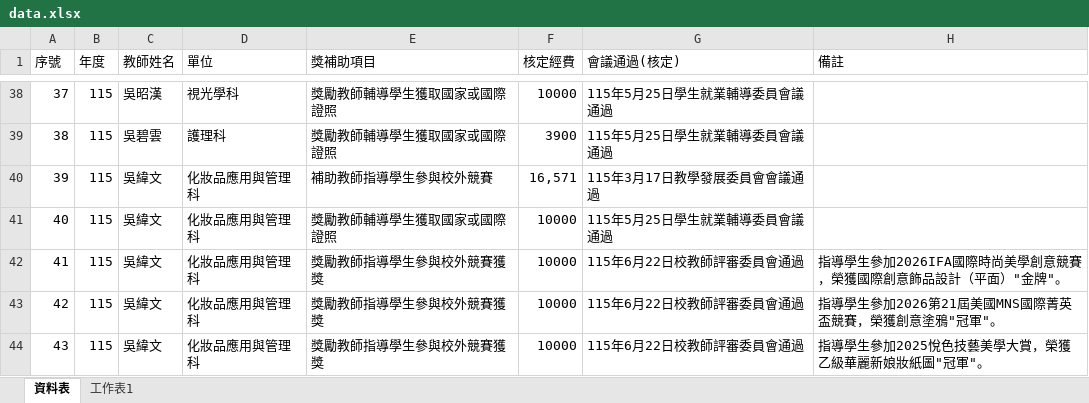
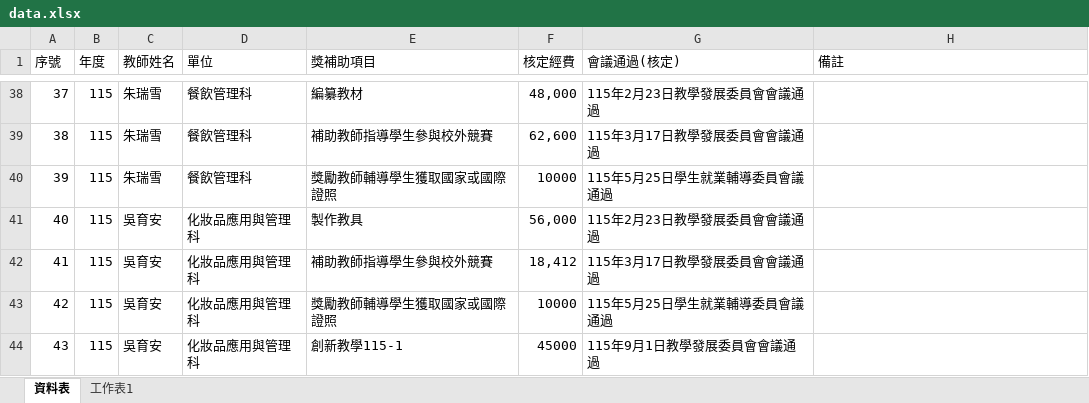
Before and after one commit to angellee09/excel-search, an Excel workbook: data.xlsx, sheet 資料表, drawn as a sheet; only a part is shown, gaps mark what is left out; values as stored, in another font and other column widths than the file's, no cell formats; the diff covers the shown part only; the diff names each change by its address in the sheet, - before the commit and + after, or states it on an @@ line.

```diff
--- a/data.xlsx (sheet 資料表)
+++ b/data.xlsx (sheet 資料表)
-C38 (教師姓名): 吳昭漢
+C38 (教師姓名): 朱瑞雪
-D38 (單位): 視光學科
+D38 (單位): 餐飲管理科
-E38 (獎補助項目): 獎勵教師輔導學生獲取國家或國際證照
+E38 (獎補助項目): 編纂教材
-F38 (核定經費): 10000
+F38 (核定經費): 48,000
-G38 (會議通過(核定)): 115年5月25日學生就業輔導委員會議通過
+G38 (會議通過(核定)): 115年2月23日教學發展委員會會議通過
-C39 (教師姓名): 吳碧雲
+C39 (教師姓名): 朱瑞雪
-D39 (單位): 護理科
+D39 (單位): 餐飲管理科
-E39 (獎補助項目): 獎勵教師輔導學生獲取國家或國際證照
+E39 (獎補助項目): 補助教師指導學生參與校外競賽
-F39 (核定經費): 3900
+F39 (核定經費): 62,600
-G39 (會議通過(核定)): 115年5月25日學生就業輔導委員會議通過
+G39 (會議通過(核定)): 115年3月17日教學發展委員會會議通過
-C40 (教師姓名): 吳緯文
+C40 (教師姓名): 朱瑞雪
-D40 (單位): 化妝品應用與管理科
+D40 (單位): 餐飲管理科
-E40 (獎補助項目): 補助教師指導學生參與校外競賽
+E40 (獎補助項目): 獎勵教師輔導學生獲取國家或國際證照
-F40 (核定經費): 16,571
+F40 (核定經費): 10000
-G40 (會議通過(核定)): 115年3月17日教學發展委員會會議通過
+G40 (會議通過(核定)): 115年5月25日學生就業輔導委員會議通過
-C41:C44 (教師姓名): 吳緯文
+C41:C44 (教師姓名): 吳育安
-E41 (獎補助項目): 獎勵教師輔導學生獲取國家或國際證照
+E41 (獎補助項目): 製作教具
-F41 (核定經費): 10000
+F41 (核定經費): 56,000
-G41 (會議通過(核定)): 115年5月25日學生就業輔導委員會議通過
+G41 (會議通過(核定)): 115年2月23日教學發展委員會會議通過
-E42 (獎補助項目): 獎勵教師指導學生參與校外競賽獲獎
+E42 (獎補助項目): 補助教師指導學生參與校外競賽
-F42 (核定經費): 10000
+F42 (核定經費): 18,412
-G42 (會議通過(核定)): 115年6月22日校教師評審委員會通過
+G42 (會議通過(核定)): 115年3月17日教學發展委員會會議通過
-H42 (備註): 指導學生參加2026IFA國際時尚美學創意競賽，榮獲國際創意飾品設計（平面）"金牌"。
+H42 (備註): (empty)
-E43 (獎補助項目): 獎勵教師指導學生參與校外競賽獲獎
+E43 (獎補助項目): 獎勵教師輔導學生獲取國家或國際證照
-G43 (會議通過(核定)): 115年6月22日校教師評審委員會通過
+G43 (會議通過(核定)): 115年5月25日學生就業輔導委員會議通過
-H43 (備註): 指導學生參加2026第21屆美國MNS國際菁英盃競賽，榮獲創意塗鴉"冠軍"。
+H43 (備註): (empty)
-E44 (獎補助項目): 獎勵教師指導學生參與校外競賽獲獎
+E44 (獎補助項目): 創新教學115-1
-F44 (核定經費): 10000
+F44 (核定經費): 45000
-G44 (會議通過(核定)): 115年6月22日校教師評審委員會通過
+G44 (會議通過(核定)): 115年9月1日教學發展委員會會議通過
-H44 (備註): 指導學生參加2025悅色技藝美學大賞，榮獲乙級華麗新娘妝紙圖"冠軍"。
+H44 (備註): (empty)
```
Also changed, not shown: 1438 edited cells elsewhere in this sheet, cell formats.
